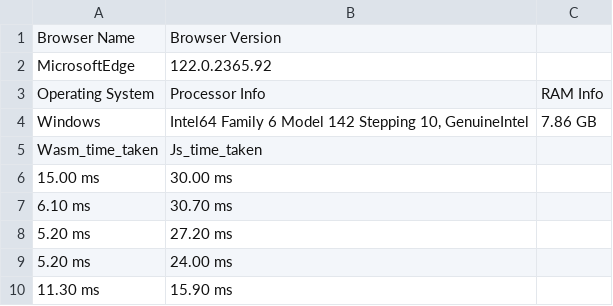
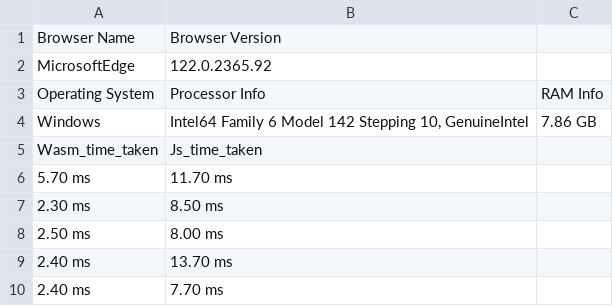
Before and after one commit to zahidullah200/web-automation, a CSV file: threshold/MicrosoftEdge_threshold.csv, drawn as a sheet.

```diff
--- a/threshold/MicrosoftEdge_threshold.csv
+++ b/threshold/MicrosoftEdge_threshold.csv
@@ -5,6 +5,6 @@ Windows,"Intel64 Family 6 Model 142 Stepping 10, GenuineIntel",7.86 GB
 Wasm_time_taken,Js_time_taken
-15.00 ms,30.00 ms
-6.10 ms,30.70 ms
-5.20 ms,27.20 ms
-5.20 ms,24.00 ms
-11.30 ms,15.90 ms
+5.70 ms,11.70 ms
+2.30 ms,8.50 ms
+2.50 ms,8.00 ms
+2.40 ms,13.70 ms
+2.40 ms,7.70 ms
```
Also changed, not shown: bubble/MicrosoftEdge_bubble_sort.csv, bubble/chrome_bubble_sort.csv, 33 other files.
